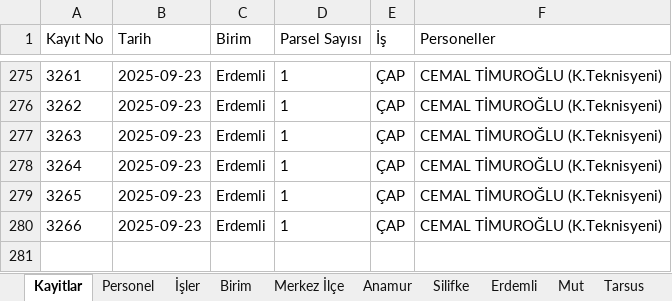
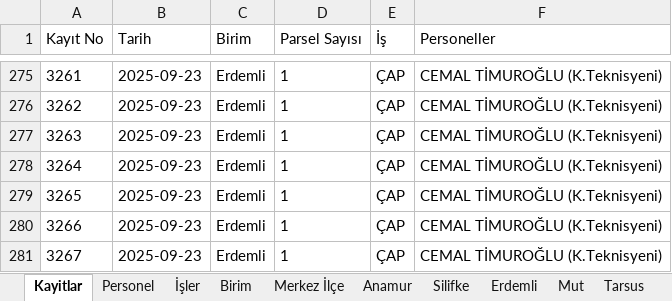
Before and after one commit to gokhangeo/isyonetim, an Excel workbook: isyonetim.xlsx, sheet Kayitlar, drawn as a sheet; only a part is shown, gaps mark what is left out; values as stored, in another font and other column widths than the file's, no borders; the diff names each change by its address in the sheet, - before the commit and + after, or states it on an @@ line.

Commit message:
[Kadastro App] Yeni kayıt eklendi: 3267

```diff
--- a/isyonetim.xlsx (sheet Kayitlar)
+++ b/isyonetim.xlsx (sheet Kayitlar)
+row 281: 3267 | 2025-09-23 | Erdemli | 1 | ÇAP | CEMAL TİMUROĞLU (K.Teknisyeni)
```
Also changed, not shown: sheet Erdemli.
